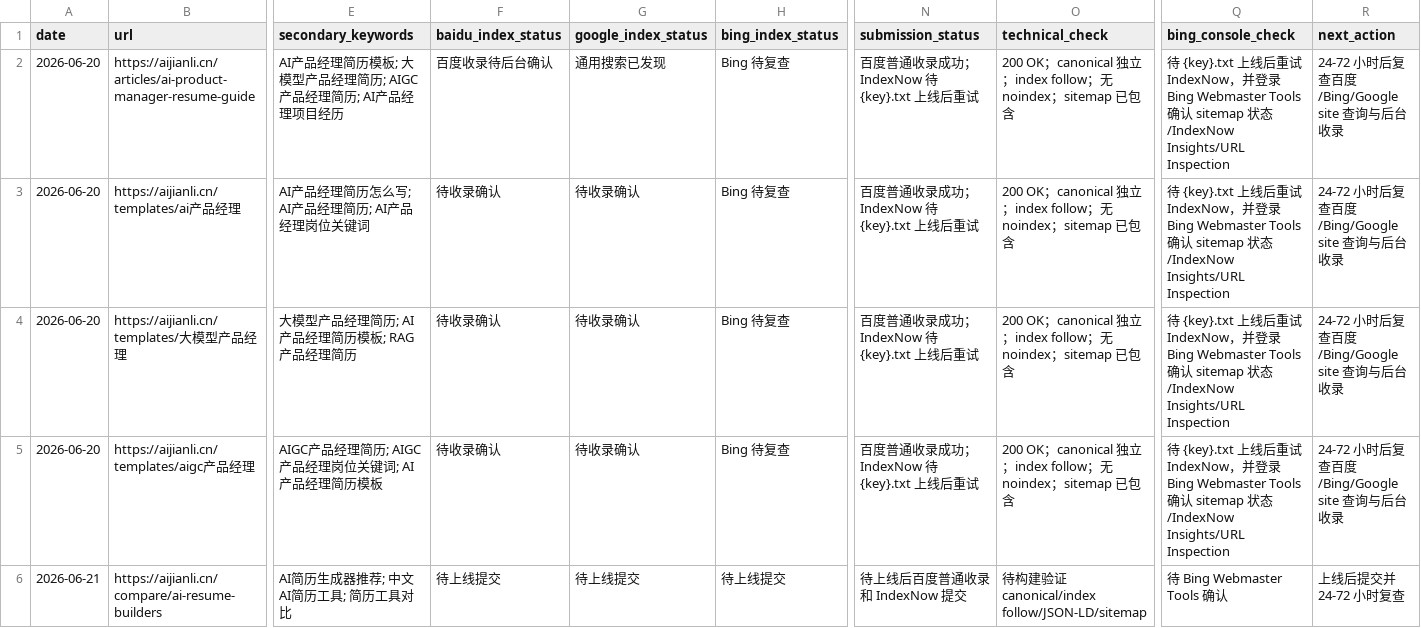
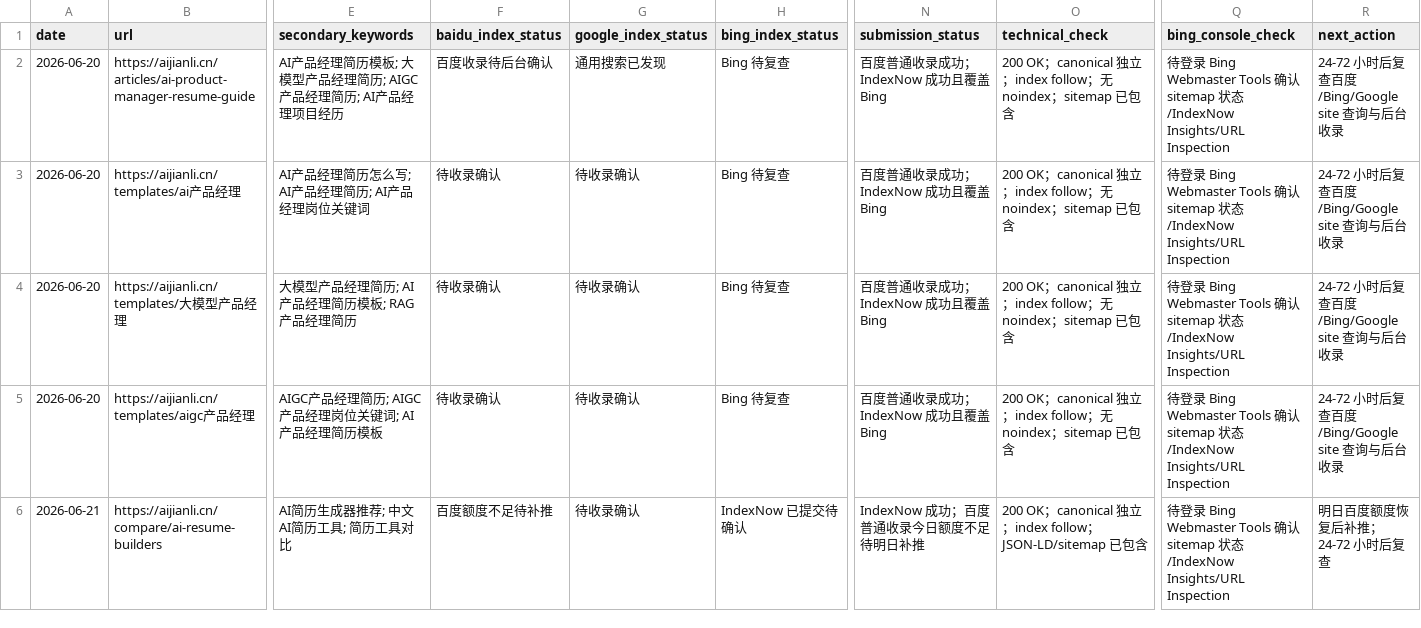
Before and after one commit to meyhuan/resume-builder-nextjs, a CSV file: docs/seo/seo-monitoring.csv, drawn as a sheet; only a part is shown, gaps mark what is left out; the diff covers the shown part only; the diff names each change by its address in the sheet, - before the commit and + after, or states it on an @@ line.

Commit message:
Update SEO submission monitoring after deploy

```diff
--- a/docs/seo/seo-monitoring.csv
+++ b/docs/seo/seo-monitoring.csv
-N2:N5 (submission_status): 百度普通收录成功；IndexNow 待 {key}.txt 上线后重试
+N2:N5 (submission_status): 百度普通收录成功；IndexNow 成功且覆盖 Bing
-Q2:Q5 (bing_console_check): 待 {key}.txt 上线后重试 IndexNow，并登录…
+Q2:Q5 (bing_console_check): 待登录…
-F6 (baidu_index_status): 待上线提交
+F6 (baidu_index_status): 百度额度不足待补推
-G6 (google_index_status): 待上线提交
+G6 (google_index_status): 待收录确认
-H6 (bing_index_status): 待上线提交
+H6 (bing_index_status): IndexNow 已提交待确认
-N6 (submission_status): 待上线后百度普通收录和 IndexNow 提交
+N6 (submission_status): IndexNow 成功；百度普通收录今日额度不足待明日补推
-O6 (technical_check): 待构建验证 canonical/index follow/JSON-LD/sitemap
+O6 (technical_check): 200 OK；canonical 独立；index follow；JSON-LD/sitemap 已包含
-Q6 (bing_console_check): 待 Bing Webmaster Tools 确认
+Q6 (bing_console_check): 待登录 Bing Webmaster Tools 确认 sitemap 状态/IndexNow Insights/URL Inspection
-R6 (next_action): 上线后提交并 24-72 小时复查
+R6 (next_action): 明日百度额度恢复后补推；24-72 小时后复查
```
Also changed, not shown: 105 edited cells elsewhere in this file, 1 other file.
